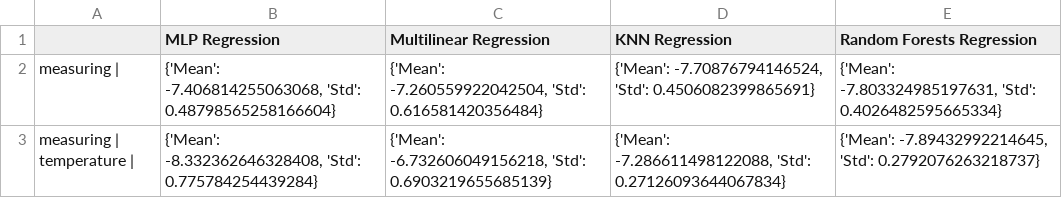
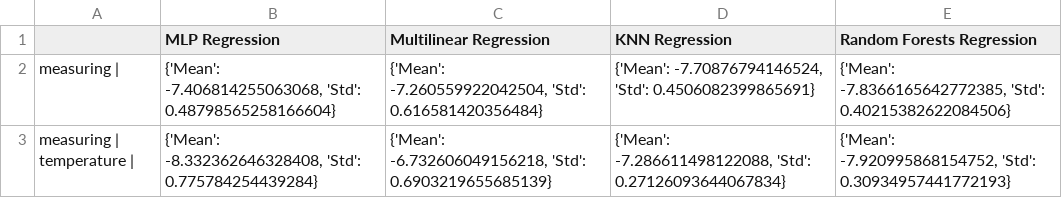
Before and after one commit to campofernando/lcqar-low-cost-monit-proc, a CSV file: data-processing/output/alpha_pm_10_conc_mae.csv, drawn as a sheet.

```diff
--- a/data-processing/output/alpha_pm_10_conc_mae.csv
+++ b/data-processing/output/alpha_pm_10_conc_mae.csv
@@ -1,3 +1,3 @@
 ,MLP Regression,Multilinear Regression,KNN Regression,Random Forests Regression
-measuring | ,"{'Mean': -7.406814255063068, 'Std': 0.48798565258166604}","{'Mean': -7.260559922042504, 'Std': 0.616581420356484}","{'Mean': -7.70876794146524, 'Std': 0.4506082399865691}","{'Mean': -7.803324985197631, 'Std': 0.4026482595665334}"
-measuring | temperature | ,"{'Mean': -8.332362646328408, 'Std': 0.775784254439284}","{'Mean': -6.732606049156218, 'Std': 0.6903219655685139}","{'Mean': -7.286611498122088, 'Std': 0.27126093644067834}","{'Mean': -7.89432992214645, 'Std': 0.2792076263218737}"
+measuring | ,"{'Mean': -7.406814255063068, 'Std': 0.48798565258166604}","{'Mean': -7.260559922042504, 'Std': 0.616581420356484}","{'Mean': -7.70876794146524, 'Std': 0.4506082399865691}","{'Mean': -7.8366165642772385, 'Std': 0.40215382622084506}"
+measuring | temperature | ,"{'Mean': -8.332362646328408, 'Std': 0.775784254439284}","{'Mean': -6.732606049156218, 'Std': 0.6903219655685139}","{'Mean': -7.286611498122088, 'Std': 0.27126093644067834}","{'Mean': -7.920995868154752, 'Std': 0.30934957441772193}"
```
Also changed, not shown: data-processing/output/alpha_pm_10_conc_r2.csv, data-processing/output/alpha_pm_10_conc_results.csv, 11 other files.
